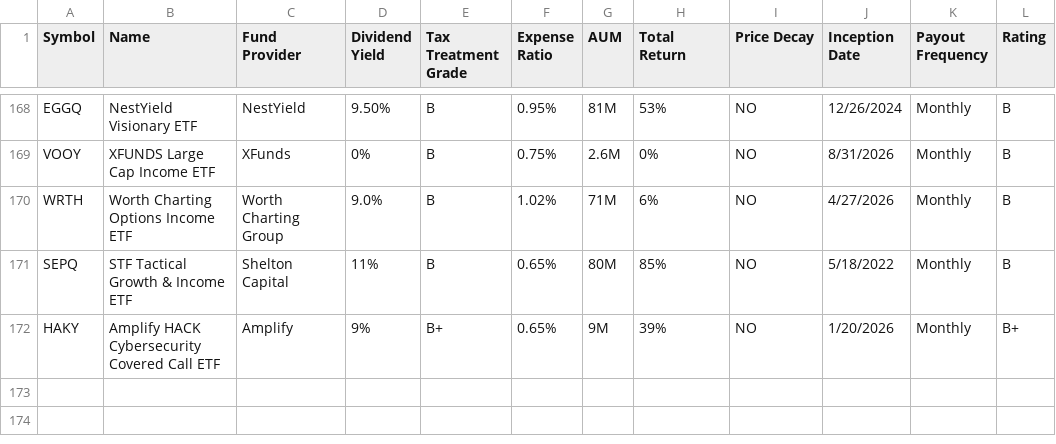
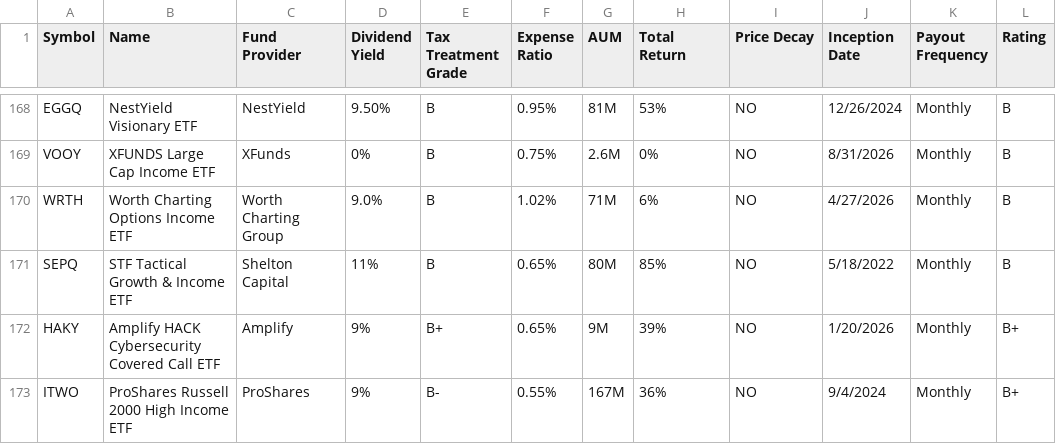
Before and after one commit to benjiesiegel1414/topetfs, a CSV file: data/pro.csv, drawn as a sheet; only a part is shown, gaps mark what is left out.

```diff
--- a/data/pro.csv
+++ b/data/pro.csv
@@ -172 +172,2 @@ SEPQ,STF Tactical Growth & Income ETF,Shelton Capital,11%,B,0.65%,80M,85%,NO,5/1
 HAKY,Amplify HACK Cybersecurity Covered Call ETF,Amplify,9%,B+,0.65%,9M,39%,NO,1/20/2026,Monthly,B+
+ITWO,ProShares Russell 2000 High Income ETF ,ProShares,9%,B-,0.55%,167M,36%,NO,9/4/2024,Monthly,B+
```
Also changed, not shown: data/growth.csv, 24 other files.
